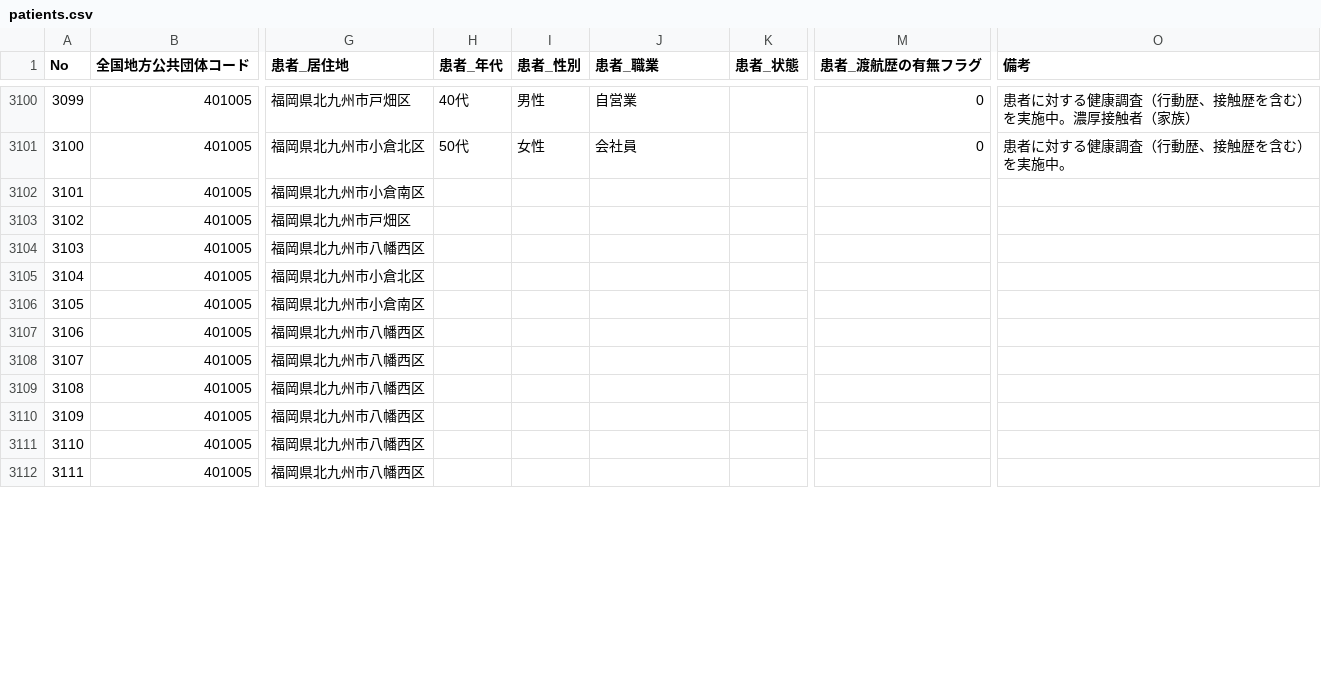
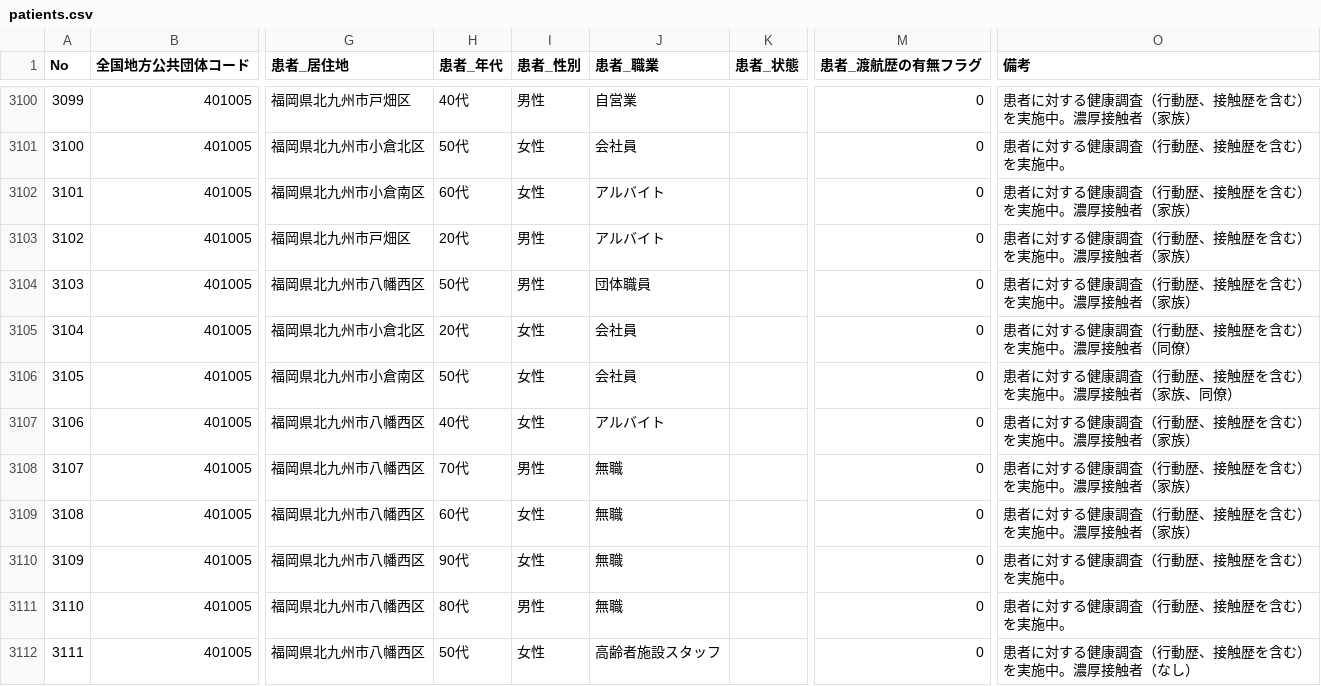
Before and after one commit to code4sabae/opendatagojp, a CSV file: csv/kitakyushu-shi/patients.csv, drawn as a sheet; only a part is shown, gaps mark what is left out; the diff covers the shown part only; the diff names each change by its address in the sheet, - before the commit and + after, or states it on an @@ line.

Commit message:
update data

```diff
--- a/csv/kitakyushu-shi/patients.csv
+++ b/csv/kitakyushu-shi/patients.csv
-H3102 (患者_年代): (empty)
+H3102 (患者_年代): 60代
-I3102 (患者_性別): (empty)
+I3102 (患者_性別): 女性
-J3102:J3103 (患者_職業): (empty)
+J3102:J3103 (患者_職業): アルバイト
-M3102:M3112 (患者_渡航歴の有無フラグ): (empty)
+M3102:M3112 (患者_渡航歴の有無フラグ): 0
-O3102:O3104 (備考): (empty)
+O3102:O3104 (備考): 患者に対する健康調査（行動歴、接触歴を含む）を実施中。濃厚接触者（家族）
-H3103 (患者_年代): (empty)
+H3103 (患者_年代): 20代
-I3103:I3104 (患者_性別): (empty)
+I3103:I3104 (患者_性別): 男性
-H3104 (患者_年代): (empty)
+H3104 (患者_年代): 50代
-J3104 (患者_職業): (empty)
+J3104 (患者_職業): 団体職員
-H3105 (患者_年代): (empty)
+H3105 (患者_年代): 20代
-I3105:I3107 (患者_性別): (empty)
+I3105:I3107 (患者_性別): 女性
-J3105:J3106 (患者_職業): (empty)
+J3105:J3106 (患者_職業): 会社員
-O3105 (備考): (empty)
+O3105 (備考): 患者に対する健康調査（行動歴、接触歴を含む）を実施中。濃厚接触者（同僚）
-H3106 (患者_年代): (empty)
+H3106 (患者_年代): 50代
-O3106 (備考): (empty)
+O3106 (備考): 患者に対する健康調査（行動歴、接触歴を含む）を実施中。濃厚接触者（家族、同僚）
-H3107 (患者_年代): (empty)
+H3107 (患者_年代): 40代
-J3107 (患者_職業): (empty)
+J3107 (患者_職業): アルバイト
-O3107:O3109 (備考): (empty)
+O3107:O3109 (備考): 患者に対する健康調査（行動歴、接触歴を含む）を実施中。濃厚接触者（家族）
-H3108 (患者_年代): (empty)
+H3108 (患者_年代): 70代
-I3108 (患者_性別): (empty)
+I3108 (患者_性別): 男性
-J3108:J3111 (患者_職業): (empty)
+J3108:J3111 (患者_職業): 無職
-H3109 (患者_年代): (empty)
+H3109 (患者_年代): 60代
-I3109:I3110 (患者_性別): (empty)
+I3109:I3110 (患者_性別): 女性
-H3110 (患者_年代): (empty)
+H3110 (患者_年代): 90代
-O3110:O3111 (備考): (empty)
+O3110:O3111 (備考): 患者に対する健康調査（行動歴、接触歴を含む）を実施中。
-H3111 (患者_年代): (empty)
+H3111 (患者_年代): 80代
-I3111 (患者_性別): (empty)
+I3111 (患者_性別): 男性
-H3112 (患者_年代): (empty)
+H3112 (患者_年代): 50代
-I3112 (患者_性別): (empty)
+I3112 (患者_性別): 女性
-J3112 (患者_職業): (empty)
+J3112 (患者_職業): 高齢者施設スタッフ
-O3112 (備考): (empty)
+O3112 (備考): 患者に対する健康調査（行動歴、接触歴を含む）を実施中。濃厚接触者（なし）
```
Also changed, not shown: 3 added rows and 25 edited cells elsewhere in this file, csv/fukuoka-shi/test-cases.csv, csv/gunma-ken/advice-cases.csv, 8 other files.
